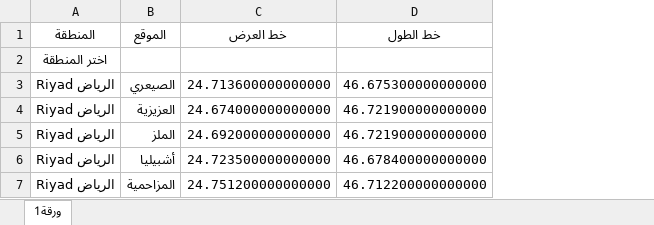
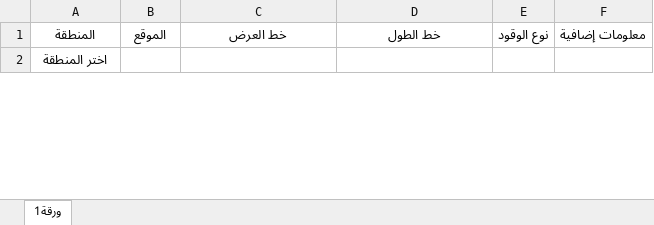
Before and after one commit to karim-fayed/station-noor, an Excel workbook: data.xlsx, sheet ورقة1, drawn as a sheet; only a part is shown; values as stored, in another font and other column widths than the file's, no borders; table styles not drawn; removed rows and columns are numbered as before the commit, all else as after; the diff covers the shown part only; the diff names each change by its address in the sheet, - before the commit and + after, or states it on an @@ line.

```diff
--- a/data.xlsx (sheet ورقة1)
+++ b/data.xlsx (sheet ورقة1)
+column E (نوع الوقود), empty
+column F (معلومات إضافية), empty
-row 3: الرياض Riyad | الصيعري | 24.713600000000000 | 46.675300000000000
-row 4: الرياض Riyad | العزيزية | 24.674000000000000 | 46.721900000000000
-row 5: الرياض Riyad | الملز | 24.692000000000000 | 46.721900000000000
-row 6: الرياض Riyad | أشبيليا | 24.723500000000000 | 46.678400000000000
-row 7: الرياض Riyad | المزاحمية | 24.751200000000000 | 46.712200000000000
```
Also changed, not shown: other rows of this sheet, 19 other files.
